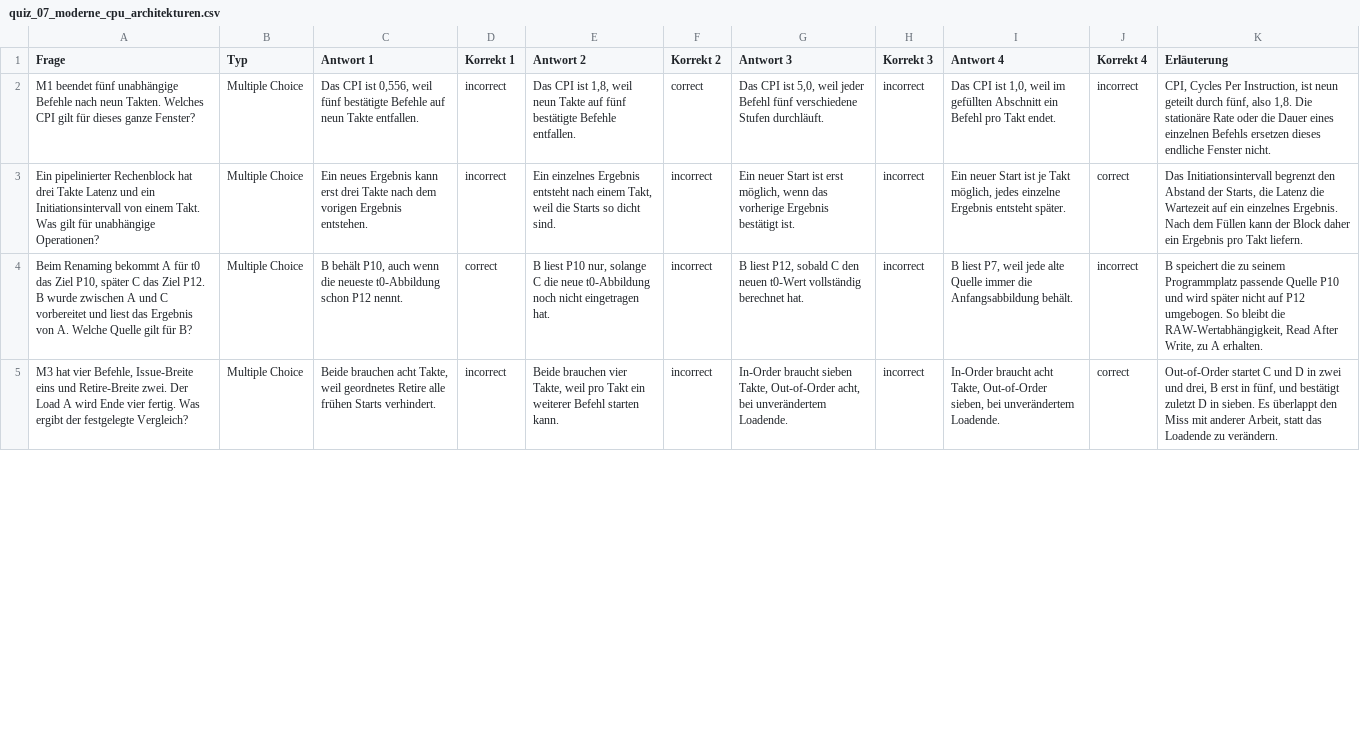
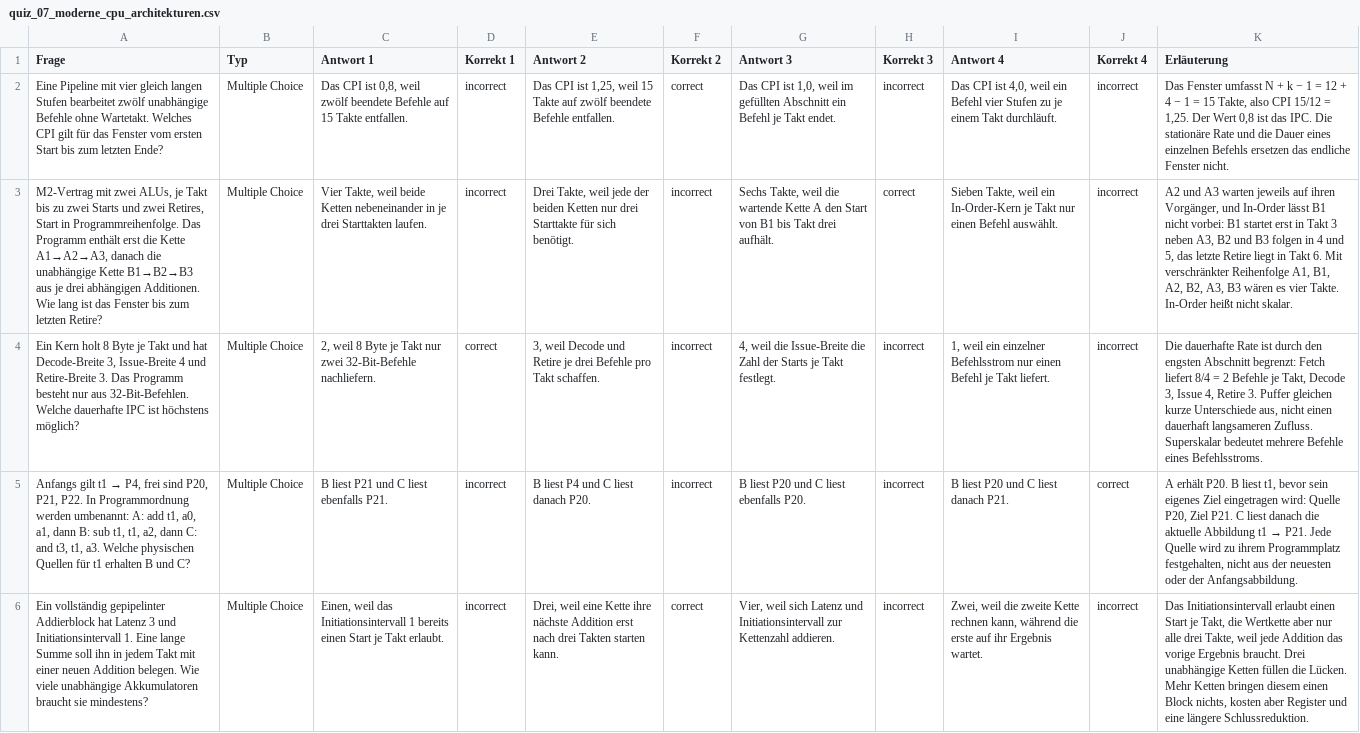
Before and after one commit to dantschi/mct3, a CSV file: quizacademy/quiz_07_moderne_cpu_architekturen.csv, drawn as a sheet; only a part is shown; addresses are those after the commit; the diff covers the shown part only; the diff names each change by its address in the sheet, - before the commit and + after, or states it on an @@ line.

Commit message:
Ersetzt VL7-Wiederholungen durch Transferaufgaben und neues Quiz

```diff
--- a/quizacademy/quiz_07_moderne_cpu_architekturen.csv
+++ b/quizacademy/quiz_07_moderne_cpu_architekturen.csv
-A2 (Frage): M1 beendet fünf unabhängige Befehle nach neun Takten. Welches CPI gilt für dieses ganze Fenster?
+A2 (Frage): Eine Pipeline mit vier gleich langen Stufen bearbeitet zwölf unabhängige Befehle ohne Wartetakt. Welches CPI gilt für das Fenster vom ersten Start bis zum letzten Ende?
-C2 (Antwort 1): …CPI ist 0,556, weil fünf bestätigte Befehle auf neun Takte entfallen.
+C2 (Antwort 1): …CPI ist 0,8, weil zwölf beendete Befehle auf 15 Takte entfallen.
-E2 (Antwort 2): …CPI ist 1,8, weil neun Takte auf fünf bestätigte Befehle entfallen.
+E2 (Antwort 2): …CPI ist 1,25, weil 15 Takte auf zwölf beendete Befehle entfallen.
-G2 (Antwort 3): …CPI ist 5,0, weil jeder Befehl fünf verschiedene Stufen durchläuft.
+G2 (Antwort 3): …CPI ist 1,0, weil im gefüllten Abschnitt ein Befehl je Takt endet.
-I2 (Antwort 4): …CPI ist 1,0, weil im gefüllten Abschnitt ein Befehl pro Takt endet.
+I2 (Antwort 4): …CPI ist 4,0, weil ein Befehl vier Stufen zu je einem Takt durchläuft.
-K2 (Erläuterung): CPI, Cycles Per Instruction, ist neun geteilt durch fünf, also 1,8. Die stationäre Rate oder die Dauer eines einzelnen Befehls ersetzen dieses endliche Fenster…
+K2 (Erläuterung): Das Fenster umfasst N + k − 1 = 12 + 4 − 1 = 15 Takte, also CPI 15/12 = 1,25. Der Wert 0,8 ist das IPC. Die stationäre Rate und die Dauer eines einzelnen Befehls ersetzen das endliche Fenster…
-A3 (Frage): Ein pipelinierter Rechenblock hat drei Takte Latenz und ein Initiationsintervall von einem Takt. Was gilt für unabhängige Operationen?
+A3 (Frage): M2-Vertrag mit zwei ALUs, je Takt bis zu zwei Starts und zwei Retires, Start in Programmreihenfolge. Das Programm enthält erst die Kette A1→A2→A3, danach die unabhängige Kette B1→B2→B3 aus je drei abhängigen Additionen. Wie lang ist das Fenster bis zum letzten Retire?
-C3 (Antwort 1): Ein neues Ergebnis kann erst drei Takte nach dem vorigen Ergebnis entstehen.
+C3 (Antwort 1): Vier Takte, weil beide Ketten nebeneinander in je drei Starttakten laufen.
-E3 (Antwort 2): Ein einzelnes Ergebnis entsteht nach einem Takt, weil die Starts so dicht sind.
+E3 (Antwort 2): Drei Takte, weil jede der beiden Ketten nur drei Starttakte für sich benötigt.
-G3 (Antwort 3): Ein neuer Start ist erst möglich, wenn das vorherige Ergebnis bestätigt ist.
+G3 (Antwort 3): Sechs Takte, weil die wartende Kette A den Start von B1 bis Takt drei aufhält.
-H3 (Korrekt 3): incorrect
+H3 (Korrekt 3): correct
-I3 (Antwort 4): Ein neuer Start ist je Takt möglich, jedes einzelne Ergebnis entsteht später.
+I3 (Antwort 4): Sieben Takte, weil ein In-Order-Kern je Takt nur einen Befehl auswählt.
-J3 (Korrekt 4): correct
+J3 (Korrekt 4): incorrect
-K3 (Erläuterung): Das Initiationsintervall begrenzt den Abstand der Starts, die Latenz die Wartezeit auf ein einzelnes Ergebnis. Nach dem Füllen kann der Block daher ein Ergebnis pro Takt liefern.
+K3 (Erläuterung): A2 und A3 warten jeweils auf ihren Vorgänger, und In-Order lässt B1 nicht vorbei: B1 startet erst in Takt 3 neben A3, B2 und B3 folgen in 4 und 5, das letzte Retire liegt in Takt 6. Mit verschränkter Reihenfolge A1, B1, A2, B2, A3, B3 wären es vier Takte. In-Order heißt nicht skalar.
-A4 (Frage): Beim Renaming bekommt A für t0 das Ziel P10, später C das Ziel P12. B wurde zwischen A und C vorbereitet und liest das Ergebnis von A. Welche Quelle gilt für B?
+A4 (Frage): Ein Kern holt 8 Byte je Takt und hat Decode-Breite 3, Issue-Breite 4 und Retire-Breite 3. Das Programm besteht nur aus 32-Bit-Befehlen. Welche dauerhafte IPC ist höchstens möglich?
-C4 (Antwort 1): B behält P10, auch wenn die neueste t0-Abbildung schon P12 nennt.
+C4 (Antwort 1): 2, weil 8 Byte je Takt nur zwei 32-Bit-Befehle nachliefern.
-E4 (Antwort 2): B liest P10 nur, solange C die neue t0-Abbildung noch nicht eingetragen hat.
+E4 (Antwort 2): 3, weil Decode und Retire je drei Befehle pro Takt schaffen.
-G4 (Antwort 3): B liest P12, sobald C den neuen t0-Wert vollständig berechnet hat.
+G4 (Antwort 3): 4, weil die Issue-Breite die Zahl der Starts je Takt festlegt.
-I4 (Antwort 4): B liest P7, weil jede alte Quelle immer die Anfangsabbildung behält.
+I4 (Antwort 4): 1, weil ein einzelner Befehlsstrom nur einen Befehl je Takt liefert.
-K4 (Erläuterung): B speichert die zu seinem Programmplatz passende Quelle P10 und wird später nicht auf P12 umgebogen. So bleibt die RAW-Wertabhängigkeit, Read After Write, zu A erhalten.
+K4 (Erläuterung): Die dauerhafte Rate ist durch den engsten Abschnitt begrenzt: Fetch liefert 8/4 = 2 Befehle je Takt, Decode 3, Issue 4, Retire 3. Puffer gleichen kurze Unterschiede aus, nicht einen dauerhaft langsameren Zufluss. Superskalar bedeutet mehrere Befehle eines Befehlsstroms.
+row 5: Anfangs gilt t1 → P4, frei sind P20, P21, P22. In Programmordnung werden umbenannt: A: add t1, a0, a1, dann B: sub t1, t1, a2, dann C: and t3, t1, a3. Welche physischen Quellen für t1 erhalten B und C? | Multiple Choice | B liest P21 und C liest ebenfalls P21. | incorrect | B liest P4 und C liest danach P20. | incorrect | B liest P20 und C liest ebenfalls P20. | incorrect | B liest P20 und C liest danach P21. | correct | A erhält P20. B liest t1, bevor sein eigenes Ziel eingetragen wird: Quelle P20, Ziel P21. C liest danach die aktuelle Abbildung t1 → P21. Jede Quelle wird zu ihrem Programmplatz festgehalten, nicht aus der neuesten oder der Anfangsabbildung.
-A6 (Frage): M3 hat vier Befehle, Issue-Breite eins und Retire-Breite zwei. Der Load A wird Ende vier fertig. Was ergibt der festgelegte Vergleich?
+A6 (Frage): Ein vollständig gepipelinter Addierblock hat Latenz 3 und Initiationsintervall 1. Eine lange Summe soll ihn in jedem Takt mit einer neuen Addition belegen. Wie viele unabhängige Akkumulatoren braucht sie mindestens?
-C6 (Antwort 1): Beide brauchen acht Takte, weil geordnetes Retire alle frühen Starts verhindert.
+C6 (Antwort 1): Einen, weil das Initiationsintervall 1 bereits einen Start je Takt erlaubt.
-E6 (Antwort 2): Beide brauchen vier Takte, weil pro Takt ein weiterer Befehl starten kann.
+E6 (Antwort 2): Drei, weil eine Kette ihre nächste Addition erst nach drei Takten starten kann.
-F6 (Korrekt 2): incorrect
+F6 (Korrekt 2): correct
-G6 (Antwort 3): In-Order braucht sieben Takte, Out-of-Order acht, bei unverändertem Loadende.
+G6 (Antwort 3): Vier, weil sich Latenz und Initiationsintervall zur Kettenzahl addieren.
-I6 (Antwort 4): In-Order braucht acht Takte, Out-of-Order sieben, bei unverändertem Loadende.
+I6 (Antwort 4): Zwei, weil die zweite Kette rechnen kann, während die erste auf ihr Ergebnis wartet.
-J6 (Korrekt 4): correct
+J6 (Korrekt 4): incorrect
-K6 (Erläuterung): Out-of-Order startet C und D in zwei und drei, B erst in fünf, und bestätigt zuletzt D in sieben. Es überlappt den Miss mit anderer Arbeit, statt das Loadende zu verändern.
+K6 (Erläuterung): Das Initiationsintervall erlaubt einen Start je Takt, die Wertkette aber nur alle drei Takte, weil jede Addition das vorige Ergebnis braucht. Drei unabhängige Ketten füllen die Lücken. Mehr Ketten bringen diesem einen Block nichts, kosten aber Register und eine längere Schlussreduktion.
```
Also changed, not shown: 1 added row, 2 removed rows and 26 edited cells elsewhere in this file, 3 other files.
